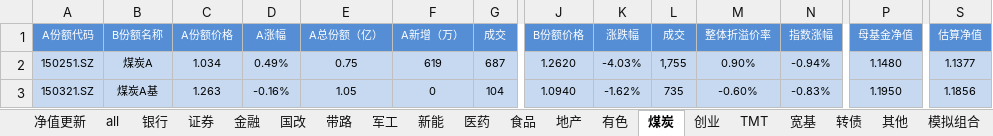
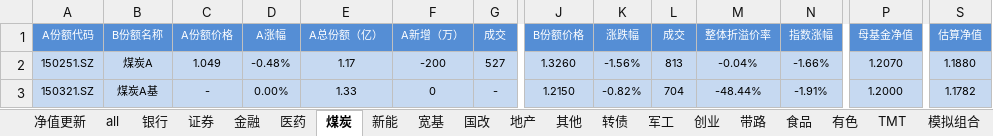
Before and after one commit to grayfox7744/quantLibrary, an Excel workbook: excel Models/副本副本分级基金套利（实战板3）.xlsx, sheet 煤炭, drawn as a sheet; only a part is shown, gaps mark what is left out; values as stored, in another font and other column widths than the file's, no borders; conditional formats not drawn; the diff covers the shown part only; the diff names each change by its address in the sheet, - before the commit and + after, or states it on an @@ line.

```diff
--- a/excel Models/副本副本分级基金套利（实战板3）.xlsx (sheet 煤炭)
+++ b/excel Models/副本副本分级基金套利（实战板3）.xlsx (sheet 煤炭)
@@ sheet tab order changed: 净值更新 | all | 银行 | 证券 | 金融 | 医药 | 煤炭 | 新能 | 宽基 | 国改 | 地产 | 其他 | 转债 | 军工 | 创业 | 带路 | 食品 | 有色 | TMT | 模拟组合 @@
-C2 (A份额价格): 1.034
+C2 (A份额价格): 1.049
-D2 (A涨幅): 0.49%
+D2 (A涨幅): -0.48%
-E2 (A总份额（亿）): 0.75
+E2 (A总份额（亿）): 1.17
-F2 (A新增（万）): 619
+F2 (A新增（万）): -200
-G2 (成交): 687
+G2 (成交): 527
-J2 (B份额价格): 1.2620
+J2 (B份额价格): 1.3260
-K2 (涨跌幅): -4.03%
+K2 (涨跌幅): -1.56%
-L2 (成交): 1,755
+L2 (成交): 813
-M2 (整体折溢价率): 0.90%
+M2 (整体折溢价率): -0.04%
-N2 (指数涨幅): -0.94%
+N2 (指数涨幅): -1.66%
-P2 (母基金净值): 1.1480
+P2 (母基金净值): 1.2070
-S2 (估算净值): 1.1377
+S2 (估算净值): 1.1880
-C3 (A份额价格): 1.263
+C3 (A份额价格): -
-D3 (A涨幅): -0.16%
+D3 (A涨幅): 0.00%
-E3 (A总份额（亿）): 1.05
+E3 (A总份额（亿）): 1.33
-G3 (成交): 104
+G3 (成交): -
-J3 (B份额价格): 1.0940
+J3 (B份额价格): 1.2150
-K3 (涨跌幅): -1.62%
+K3 (涨跌幅): -0.82%
-L3 (成交): 735
+L3 (成交): 704
-M3 (整体折溢价率): -0.60%
+M3 (整体折溢价率): -48.44%
-N3 (指数涨幅): -0.83%
+N3 (指数涨幅): -1.91%
-P3 (母基金净值): 1.1950
+P3 (母基金净值): 1.2000
-S3 (估算净值): 1.1856
+S3 (估算净值): 1.1782
```
Also changed, not shown: 20 added rows, 22 removed rows and 137 edited cells elsewhere in this sheet, sheet 其他, sheet all, sheet 宽基, sheet 医药, sheet 带路, sheet 模拟组合, 16 more sheets, other sheet tabs, formulas that keep their value, excel Models/黄金增强策略.xlsx, 12 other files.
